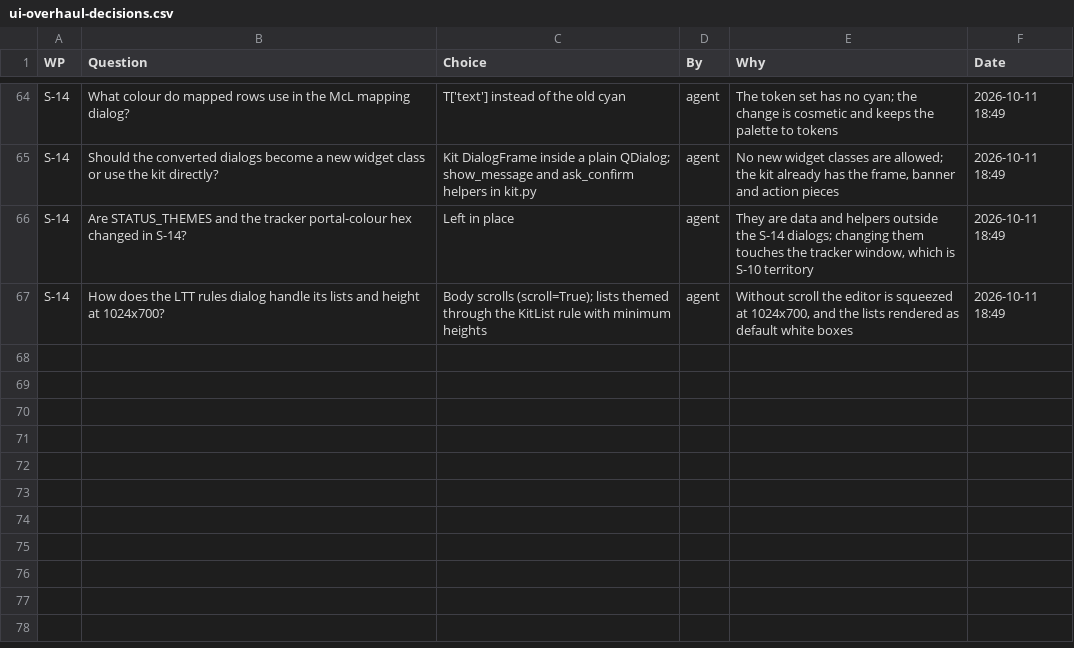
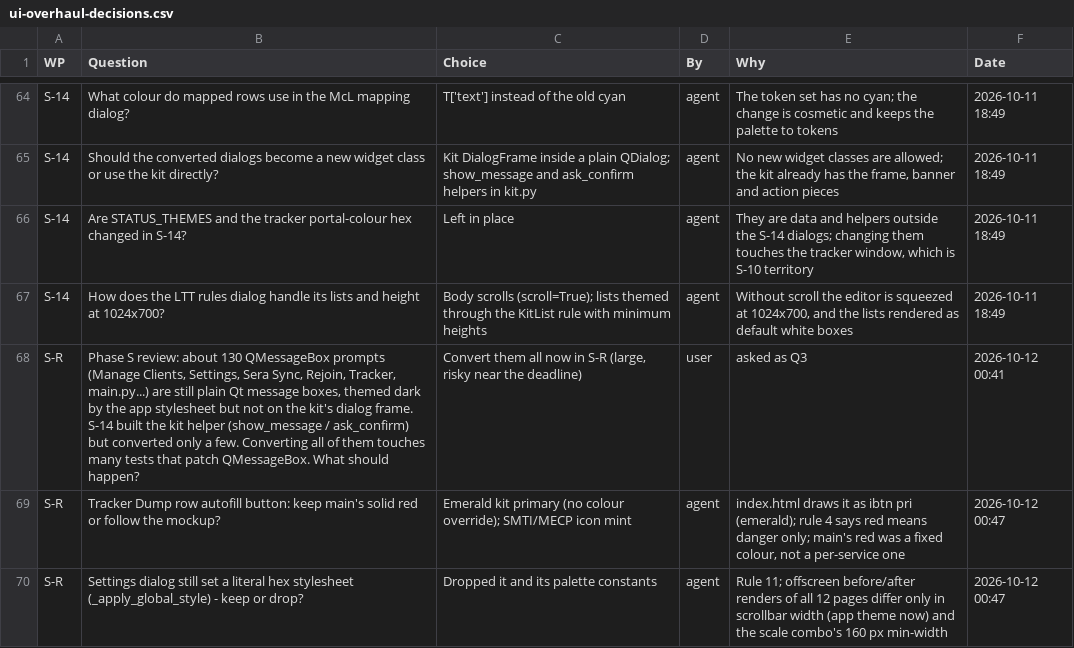
Before and after one commit to NexCardel/Project_Sera, a CSV file: Mockups/overhaul/ui-overhaul-decisions.csv, drawn as a sheet; only a part is shown, gaps mark what is left out; the diff names each change by its address in the sheet, - before the commit and + after, or states it on an @@ line.

```diff
--- a/Mockups/overhaul/ui-overhaul-decisions.csv
+++ b/Mockups/overhaul/ui-overhaul-decisions.csv
+row 68: S-R | Phase S review: about 130 QMessageBox prompts (Manage Clients, Settings, Sera Sync, Rejoin, Tracker, main.py...) are still plain Qt message boxes, themed dark by the app stylesheet but not on the kit's dialog frame. S-14 built the kit helper (show_message / ask_confirm) but converted only a few. Converting all of them touches many tests that patch QMessageBox. What should happen? | Convert them all now in S-R (large, risky near the deadline) | user | asked as Q3 | 2026-10-12 00:41
+row 69: S-R | Tracker Dump row autofill button: keep main's solid red or follow the mockup? | Emerald kit primary (no colour override); SMTI/MECP icon mint | agent | index.html draws it as ibtn pri (emerald); rule 4 says red means danger only; main's red was a fixed colour, not a per-service one | 2026-10-12 00:47
+row 70: S-R | Settings dialog still set a literal hex stylesheet (_apply_global_style) - keep or drop? | Dropped it and its palette constants | agent | Rule 11; offscreen before/after renders of all 12 pages differ only in scrollbar width (app theme now) and the scale combo's 160 px min-width | 2026-10-12 00:47
```
Also changed, not shown: Mockups/overhaul/ui-overhaul-questions.csv, Mockups/overhaul/ui-overhaul-runs.csv, 42 other files.
